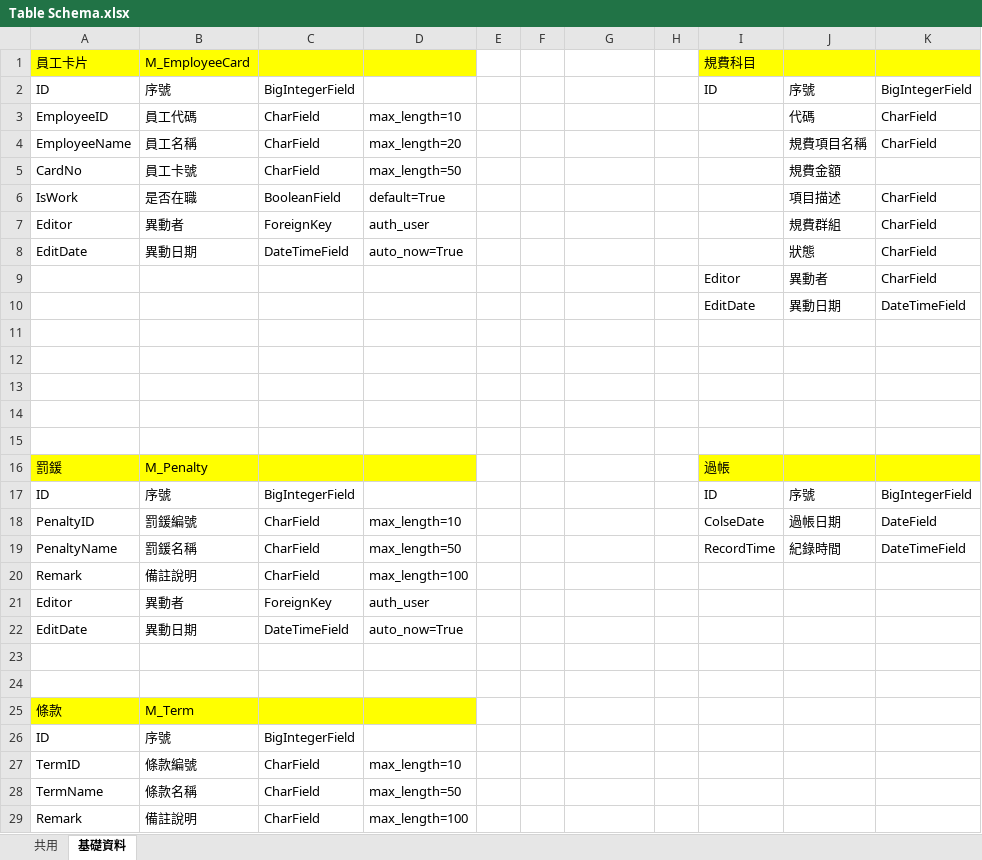
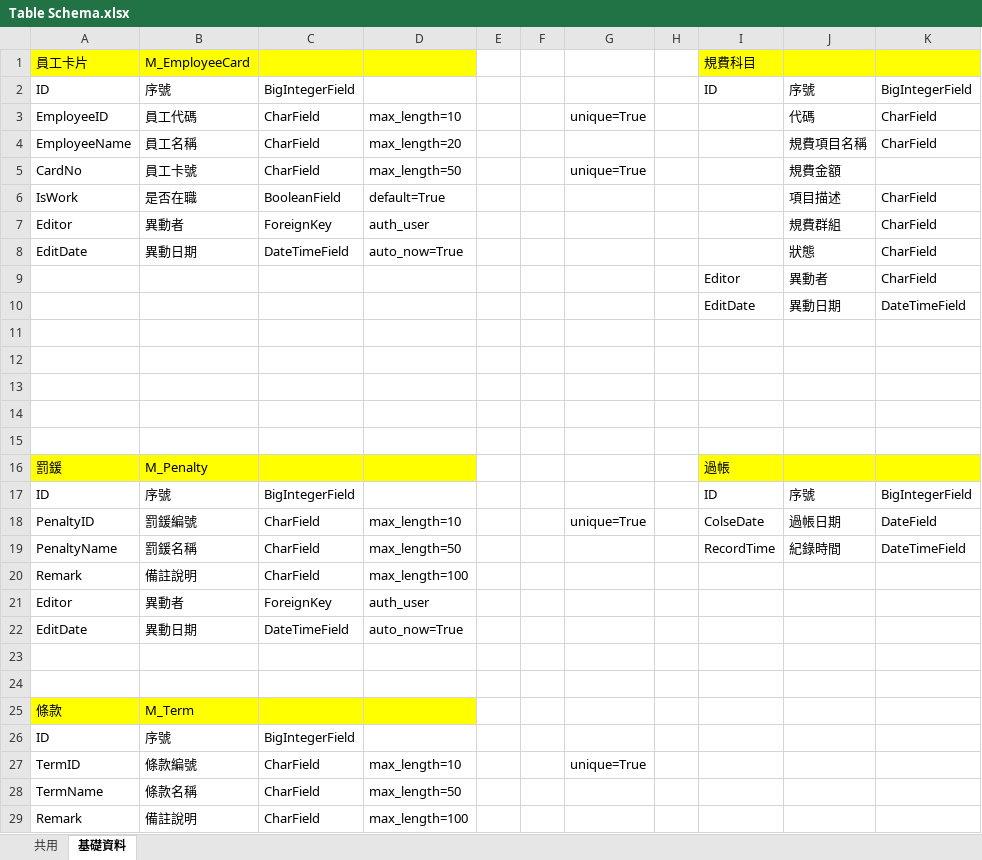
Before and after one commit to san90279/DjangoKiosk, an Excel workbook: 戶政找收系統文件/文件/內部/Table Schema.xlsx, sheet 基礎資料, drawn as a sheet; only a part is shown; values as stored, in another font and other column widths than the file's, no borders; the diff names each change by its address in the sheet, - before the commit and + after, or states it on an @@ line.

Commit message:
Update Schema

```diff
--- a/戶政找收系統文件/文件/內部/Table Schema.xlsx (sheet 基礎資料)
+++ b/戶政找收系統文件/文件/內部/Table Schema.xlsx (sheet 基礎資料)
-G3: (empty)
+G3: unique=True
-G5: (empty)
+G5: unique=True
-G18: (empty)
+G18: unique=True
-G27: (empty)
+G27: unique=True
```
